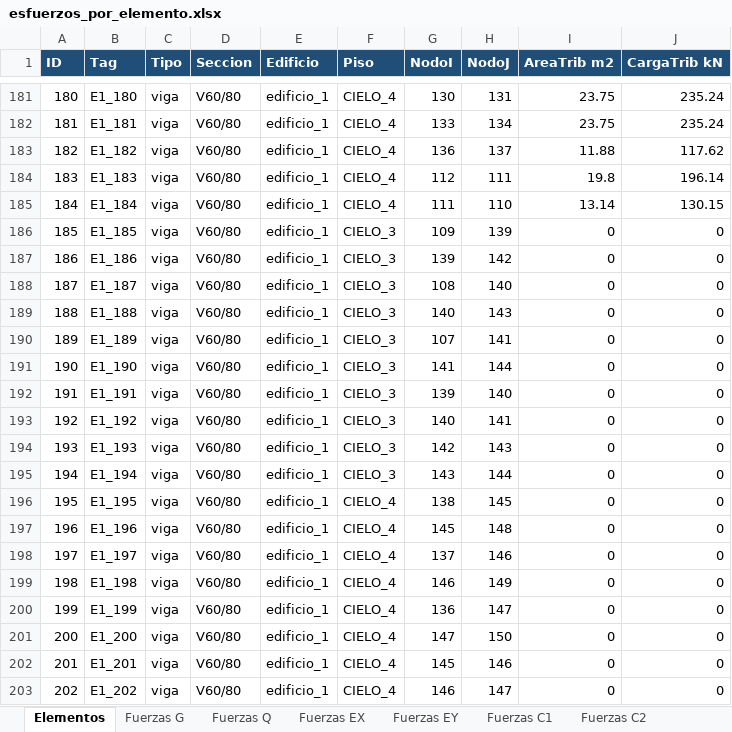
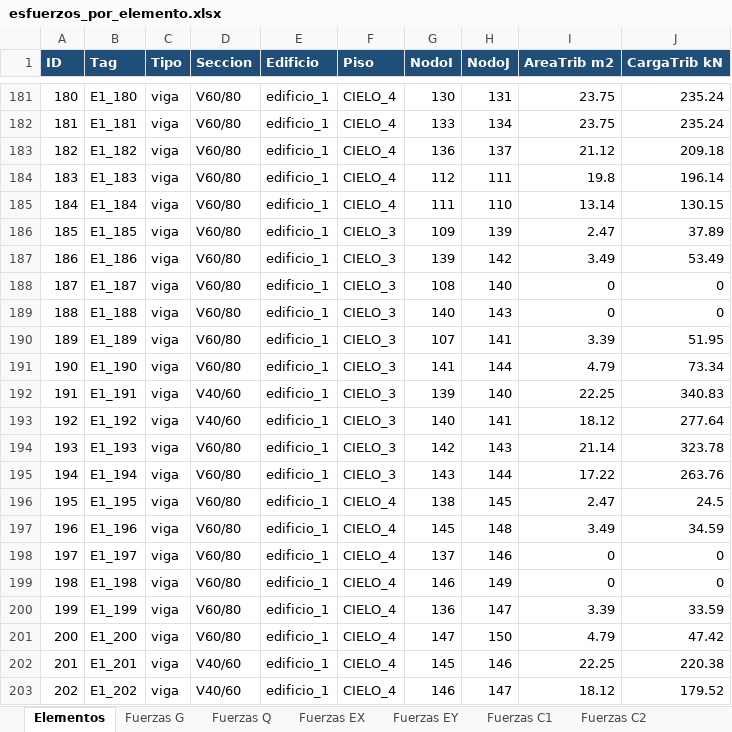
Before and after one commit to mauricio-lenz/P1_G4_Final, an Excel workbook: Proyecto1/resultados/esfuerzos_por_elemento.xlsx, sheet Elementos, drawn as a sheet; only a part is shown, gaps mark what is left out; values as stored, in another font and other column widths than the file's, no borders; the diff covers the shown part only; the diff names each change by its address in the sheet, - before the commit and + after, or states it on an @@ line.

```diff
--- a/Proyecto1/resultados/esfuerzos_por_elemento.xlsx (sheet Elementos)
+++ b/Proyecto1/resultados/esfuerzos_por_elemento.xlsx (sheet Elementos)
-I183 (AreaTrib m2): 11.88
+I183 (AreaTrib m2): 21.12
-J183 (CargaTrib kN): 117.62
+J183 (CargaTrib kN): 209.18
-I186 (AreaTrib m2): 0
+I186 (AreaTrib m2): 2.47
-J186 (CargaTrib kN): 0
+J186 (CargaTrib kN): 37.89
-I187 (AreaTrib m2): 0
+I187 (AreaTrib m2): 3.49
-J187 (CargaTrib kN): 0
+J187 (CargaTrib kN): 53.49
-I190 (AreaTrib m2): 0
+I190 (AreaTrib m2): 3.39
-J190 (CargaTrib kN): 0
+J190 (CargaTrib kN): 51.95
-I191 (AreaTrib m2): 0
+I191 (AreaTrib m2): 4.79
-J191 (CargaTrib kN): 0
+J191 (CargaTrib kN): 73.34
-D192:D193 (Seccion): V60/80
+D192:D193 (Seccion): V40/60
-I192 (AreaTrib m2): 0
+I192 (AreaTrib m2): 22.25
-J192 (CargaTrib kN): 0
+J192 (CargaTrib kN): 340.83
-I193 (AreaTrib m2): 0
+I193 (AreaTrib m2): 18.12
-J193 (CargaTrib kN): 0
+J193 (CargaTrib kN): 277.64
-I194 (AreaTrib m2): 0
+I194 (AreaTrib m2): 21.14
-J194 (CargaTrib kN): 0
+J194 (CargaTrib kN): 323.78
-I195 (AreaTrib m2): 0
+I195 (AreaTrib m2): 17.22
-J195 (CargaTrib kN): 0
+J195 (CargaTrib kN): 263.76
-I196 (AreaTrib m2): 0
+I196 (AreaTrib m2): 2.47
-J196 (CargaTrib kN): 0
+J196 (CargaTrib kN): 24.5
-I197 (AreaTrib m2): 0
+I197 (AreaTrib m2): 3.49
-J197 (CargaTrib kN): 0
+J197 (CargaTrib kN): 34.59
-I200 (AreaTrib m2): 0
+I200 (AreaTrib m2): 3.39
-J200 (CargaTrib kN): 0
+J200 (CargaTrib kN): 33.59
-I201 (AreaTrib m2): 0
+I201 (AreaTrib m2): 4.79
-J201 (CargaTrib kN): 0
+J201 (CargaTrib kN): 47.42
-D202:D203 (Seccion): V60/80
+D202:D203 (Seccion): V40/60
-I202 (AreaTrib m2): 0
+I202 (AreaTrib m2): 22.25
-J202 (CargaTrib kN): 0
+J202 (CargaTrib kN): 220.38
-I203 (AreaTrib m2): 0
+I203 (AreaTrib m2): 18.12
-J203 (CargaTrib kN): 0
+J203 (CargaTrib kN): 179.52
```
Also changed, not shown: 95 added rows and 255 edited cells elsewhere in this sheet, sheet Fuerzas C2, sheet Fuerzas C1, sheet Fuerzas C3, sheet Fuerzas G, sheet Fuerzas Q, sheet Fuerzas EY, 3 more sheets, 10 other files.
